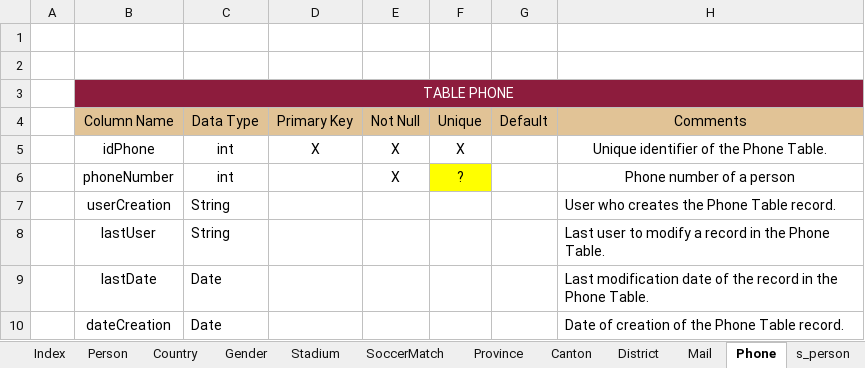
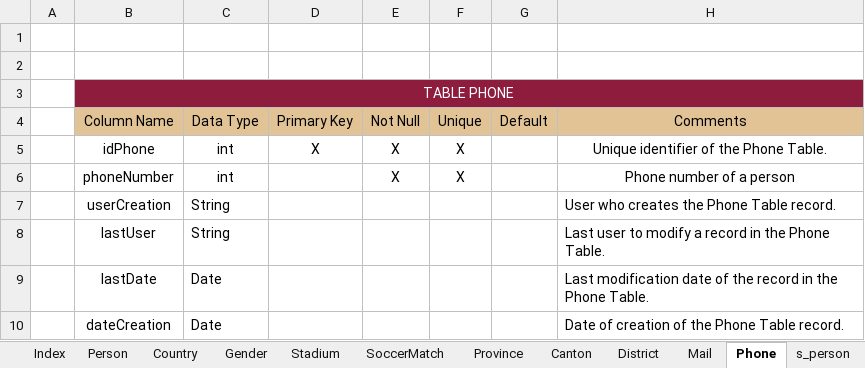
Before and after one commit to aleedca/ProyectoBases1, an Excel workbook: Diccionario_de_Datos.xlsm, sheet Phone, drawn as a sheet; values as stored, in another font and other column widths than the file's, no borders; charts and pictures not drawn; the diff names each change by its address in the sheet, - before the commit and + after, or states it on an @@ line.

```diff
--- a/Diccionario_de_Datos.xlsm (sheet Phone)
+++ b/Diccionario_de_Datos.xlsm (sheet Phone)
-F6: ?
+F6: X
-F6 fill: #FFFF00
+F6 fill: none
```
Also changed, not shown: sheet Mail, sheet SoccerMatch, sheet Country, charts or pictures.
